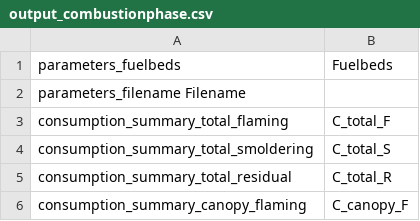
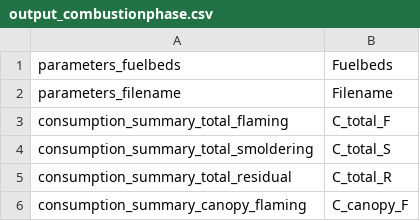
Before and after one commit to pnwairfire/fera-apps-consume, a CSV file: output_combustionphase.csv, drawn as a sheet; only a part is shown.

Commit message:
correct typo

```diff
--- a/output_combustionphase.csv
+++ b/output_combustionphase.csv
@@ -1,3 +1,3 @@
 parameters_fuelbeds, Fuelbeds
-parameters_filename Filename
+parameters_filename, Filename
 consumption_summary_total_flaming,C_total_F
```
Also changed, not shown: output_stratum.csv, output_stratum_combustionphase.csv, 2 other files.
